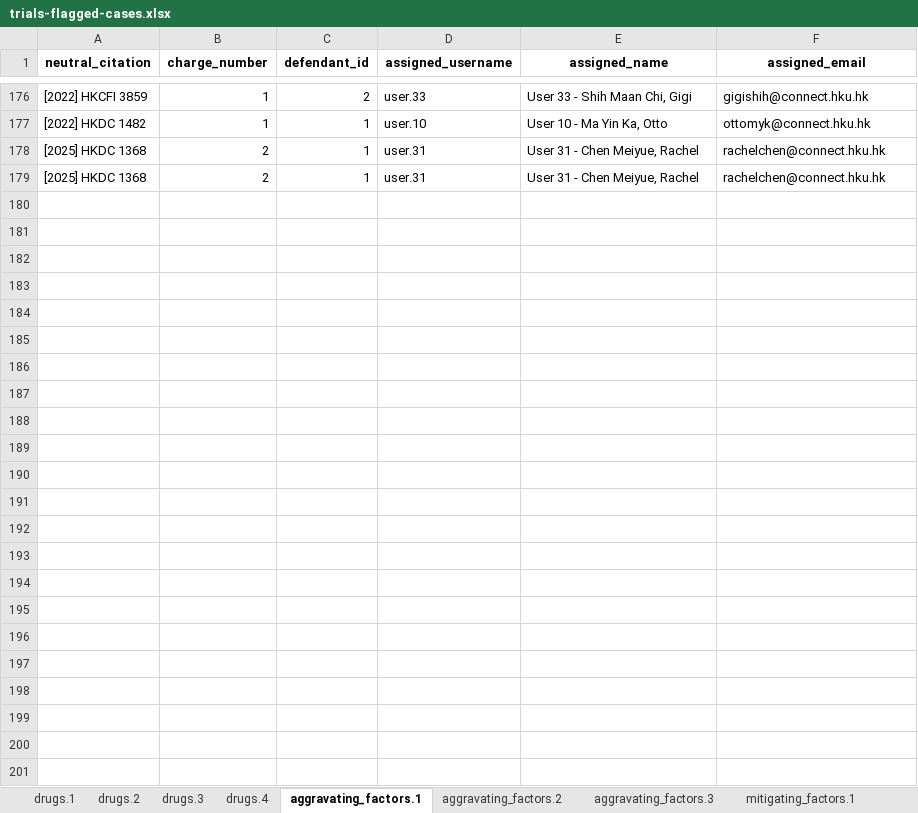
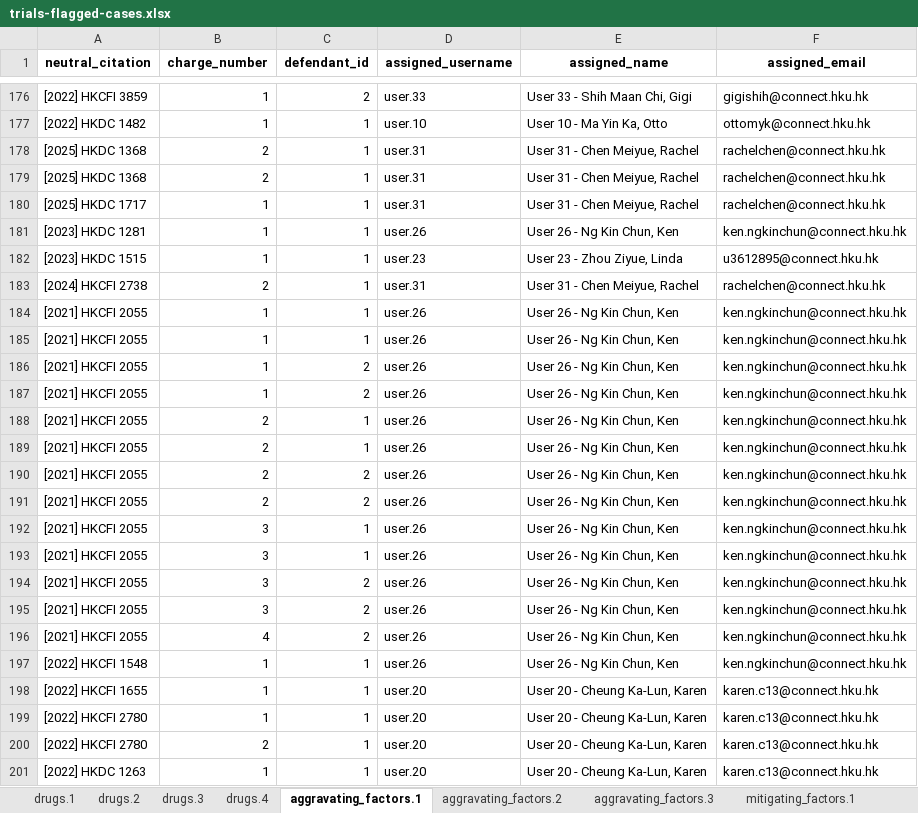
Before and after one commit to Xiang-CH/hklii-drug-trafficking-sentence-predictor, an Excel workbook: notebooks/trials-flagged-cases.xlsx, sheet aggravating_factors.1, drawn as a sheet; only a part is shown, gaps mark what is left out; values as stored, in another font and other column widths than the file's, no borders; the diff names each change by its address in the sheet, - before the commit and + after, or states it on an @@ line.

```diff
--- a/notebooks/trials-flagged-cases.xlsx (sheet aggravating_factors.1)
+++ b/notebooks/trials-flagged-cases.xlsx (sheet aggravating_factors.1)
+row 180: [2025] HKDC 1717 | 1 | 1 | user.31 | User 31 - Chen Meiyue, Rachel | rachelchen@connect.hku.hk
+row 181: [2023] HKDC 1281 | 1 | 1 | user.26 | User 26 - Ng Kin Chun, Ken | ken.ngkinchun@connect.hku.hk
+row 182: [2023] HKDC 1515 | 1 | 1 | user.23 | User 23 - Zhou Ziyue, Linda | u3612895@connect.hku.hk
+row 183: [2024] HKCFI 2738 | 2 | 1 | user.31 | User 31 - Chen Meiyue, Rachel | rachelchen@connect.hku.hk
+row 184: [2021] HKCFI 2055 | 1 | 1 | user.26 | User 26 - Ng Kin Chun, Ken | ken.ngkinchun@connect.hku.hk
+row 185: [2021] HKCFI 2055 | 1 | 1 | user.26 | User 26 - Ng Kin Chun, Ken | ken.ngkinchun@connect.hku.hk
+row 186: [2021] HKCFI 2055 | 1 | 2 | user.26 | User 26 - Ng Kin Chun, Ken | ken.ngkinchun@connect.hku.hk
+row 187: [2021] HKCFI 2055 | 1 | 2 | user.26 | User 26 - Ng Kin Chun, Ken | ken.ngkinchun@connect.hku.hk
+row 188: [2021] HKCFI 2055 | 2 | 1 | user.26 | User 26 - Ng Kin Chun, Ken | ken.ngkinchun@connect.hku.hk
+row 189: [2021] HKCFI 2055 | 2 | 1 | user.26 | User 26 - Ng Kin Chun, Ken | ken.ngkinchun@connect.hku.hk
+row 190: [2021] HKCFI 2055 | 2 | 2 | user.26 | User 26 - Ng Kin Chun, Ken | ken.ngkinchun@connect.hku.hk
+row 191: [2021] HKCFI 2055 | 2 | 2 | user.26 | User 26 - Ng Kin Chun, Ken | ken.ngkinchun@connect.hku.hk
+row 192: [2021] HKCFI 2055 | 3 | 1 | user.26 | User 26 - Ng Kin Chun, Ken | ken.ngkinchun@connect.hku.hk
+row 193: [2021] HKCFI 2055 | 3 | 1 | user.26 | User 26 - Ng Kin Chun, Ken | ken.ngkinchun@connect.hku.hk
+row 194: [2021] HKCFI 2055 | 3 | 2 | user.26 | User 26 - Ng Kin Chun, Ken | ken.ngkinchun@connect.hku.hk
+row 195: [2021] HKCFI 2055 | 3 | 2 | user.26 | User 26 - Ng Kin Chun, Ken | ken.ngkinchun@connect.hku.hk
+row 196: [2021] HKCFI 2055 | 4 | 2 | user.26 | User 26 - Ng Kin Chun, Ken | ken.ngkinchun@connect.hku.hk
+row 197: [2022] HKCFI 1548 | 1 | 1 | user.26 | User 26 - Ng Kin Chun, Ken | ken.ngkinchun@connect.hku.hk
+row 198: [2022] HKCFI 1655 | 1 | 1 | user.20 | User 20 - Cheung Ka-Lun, Karen | karen.c13@connect.hku.hk
+row 199: [2022] HKCFI 2780 | 1 | 1 | user.20 | User 20 - Cheung Ka-Lun, Karen | karen.c13@connect.hku.hk
+row 200: [2022] HKCFI 2780 | 2 | 1 | user.20 | User 20 - Cheung Ka-Lun, Karen | karen.c13@connect.hku.hk
+row 201: [2022] HKDC 1263 | 1 | 1 | user.20 | User 20 - Cheung Ka-Lun, Karen | karen.c13@connect.hku.hk
```
Also changed, not shown: sheet aggravating_factors.3, sheet combined_sentencing_3_6, sheet drugs.4, sheet aggravating_factors.2, sheet sentencing.2, sheet guilty_plea.1, 7 more sheets, other sheet tabs, notebooks/defendant-flagged-cases.xlsx, notebooks/excluded-flagged-cases.xlsx, 2 other files.
